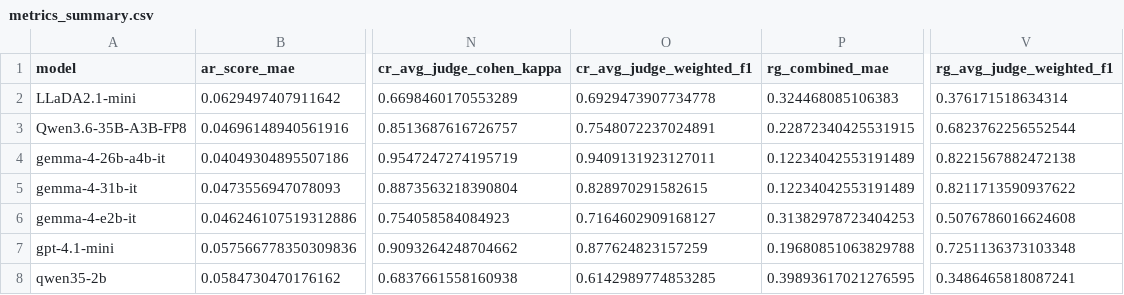
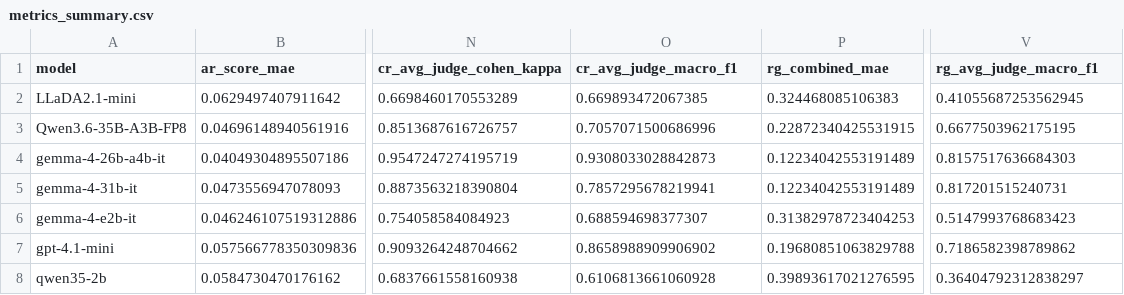
Before and after one commit to kazokid/diffusion-llms-eval, a CSV file: results/metrics_summary.csv, drawn as a sheet; only a part is shown, gaps mark what is left out; the diff names each change by its address in the sheet, - before the commit and + after, or states it on an @@ line.

```diff
--- a/results/metrics_summary.csv
+++ b/results/metrics_summary.csv
-O1: cr_avg_judge_weighted_f1
+O1: cr_avg_judge_macro_f1
-V1: rg_avg_judge_weighted_f1
+V1: rg_avg_judge_macro_f1
-O2 (cr_avg_judge_macro_f1): 0.6929473907734778
+O2 (cr_avg_judge_macro_f1): 0.669893472067385
-V2 (rg_avg_judge_macro_f1): 0.376171518634314
+V2 (rg_avg_judge_macro_f1): 0.41055687253562945
-O3 (cr_avg_judge_macro_f1): 0.7548072237024891
+O3 (cr_avg_judge_macro_f1): 0.7057071500686996
-V3 (rg_avg_judge_macro_f1): 0.6823762256552544
+V3 (rg_avg_judge_macro_f1): 0.6677503962175195
-O4 (cr_avg_judge_macro_f1): 0.9409131923127011
+O4 (cr_avg_judge_macro_f1): 0.9308033028842873
-V4 (rg_avg_judge_macro_f1): 0.8221567882472138
+V4 (rg_avg_judge_macro_f1): 0.8157517636684303
-O5 (cr_avg_judge_macro_f1): 0.828970291582615
+O5 (cr_avg_judge_macro_f1): 0.7857295678219941
-V5 (rg_avg_judge_macro_f1): 0.8211713590937622
+V5 (rg_avg_judge_macro_f1): 0.817201515240731
-O6 (cr_avg_judge_macro_f1): 0.7164602909168127
+O6 (cr_avg_judge_macro_f1): 0.688594698377307
-V6 (rg_avg_judge_macro_f1): 0.5076786016624608
+V6 (rg_avg_judge_macro_f1): 0.5147993768683423
-O7 (cr_avg_judge_macro_f1): 0.877624823157259
+O7 (cr_avg_judge_macro_f1): 0.8658988909906902
-V7 (rg_avg_judge_macro_f1): 0.7251136373103348
+V7 (rg_avg_judge_macro_f1): 0.7186582398789862
-O8 (cr_avg_judge_macro_f1): 0.6142989774853285
+O8 (cr_avg_judge_macro_f1): 0.6106813661060928
-V8 (rg_avg_judge_macro_f1): 0.3486465818087241
+V8 (rg_avg_judge_macro_f1): 0.36404792312838297
```
Also changed, not shown: 1 other file.
